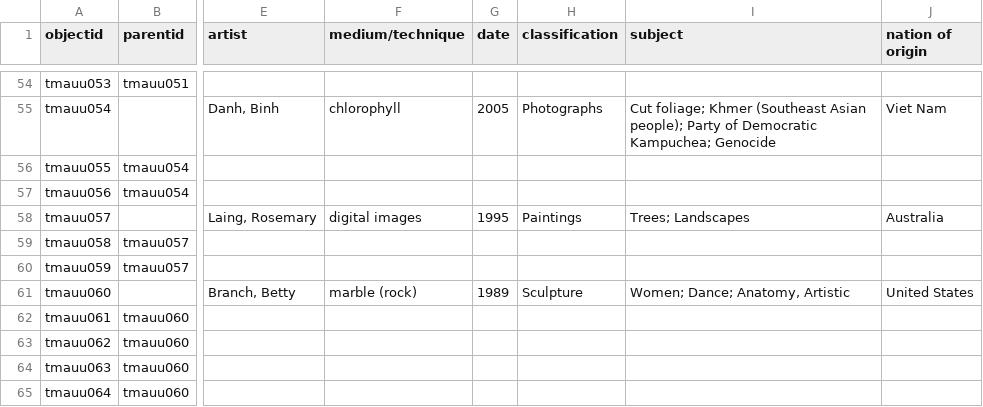
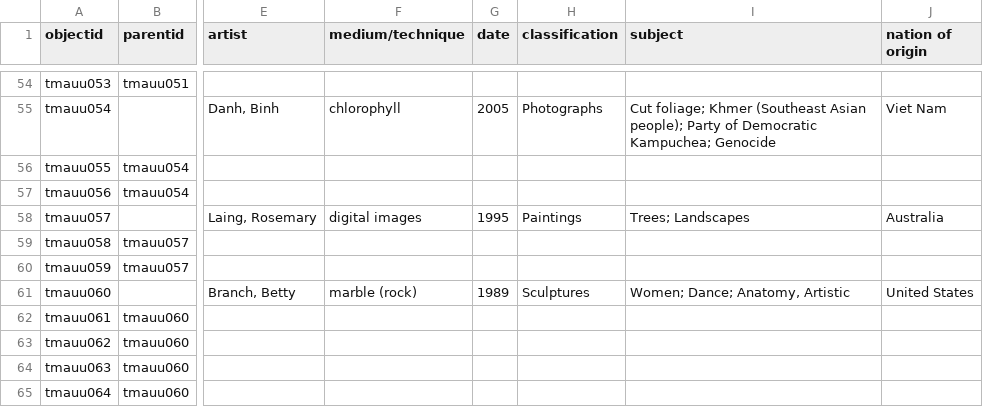
Before and after one commit to mrhode22/tmauu, a CSV file: _data/tmauu.csv, drawn as a sheet; only a part is shown, gaps mark what is left out; the diff names each change by its address in the sheet, - before the commit and + after, or states it on an @@ line.

Commit message:
Update tmauu.csv
plural sculpture

```diff
--- a/_data/tmauu.csv
+++ b/_data/tmauu.csv
-H61 (classification): Sculpture
+H61 (classification): Sculptures
```
